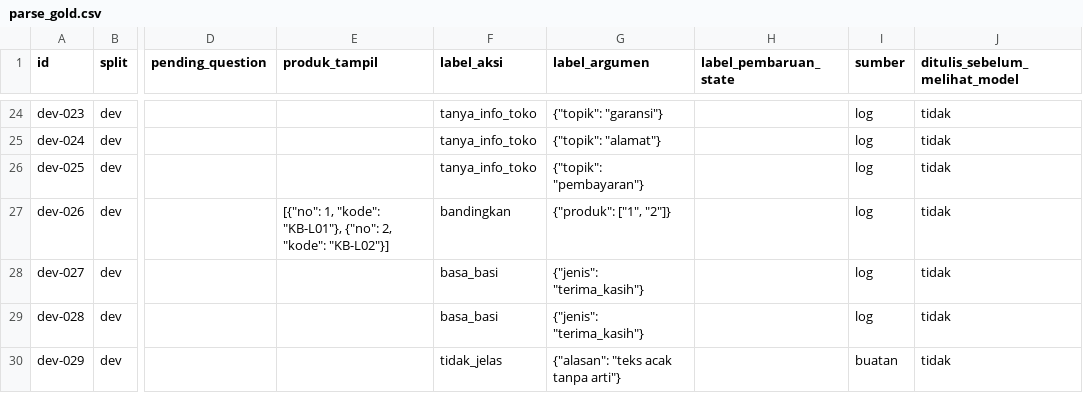
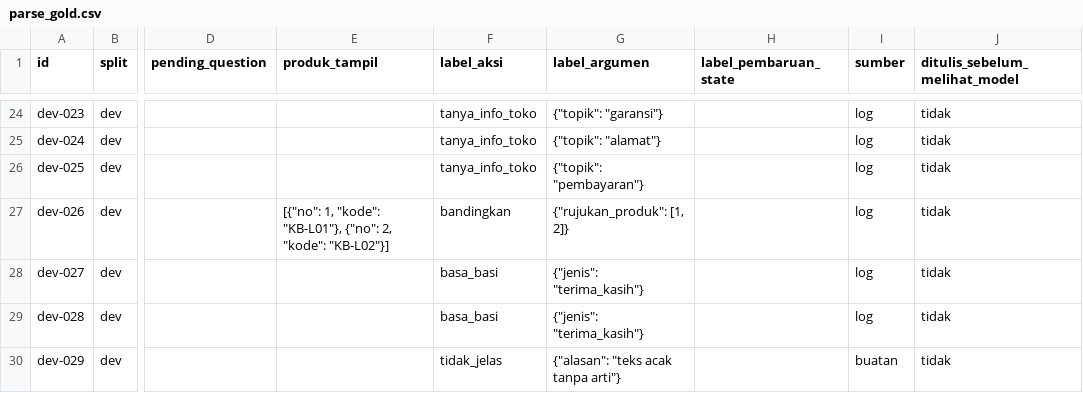
Before and after one commit to rachmadi/rein-komputer-cs, a CSV file: eval/parse_gold.csv, drawn as a sheet; only a part is shown, gaps mark what is left out; the diff names each change by its address in the sheet, - before the commit and + after, or states it on an @@ line.

Commit message:
feat(eval): add separate structured vs free-text metrics, argument pruning, and compact schema experiment

```diff
--- a/eval/parse_gold.csv
+++ b/eval/parse_gold.csv
-G27 (label_argumen): {"produk": ["1", "2"]}
+G27 (label_argumen): {"rujukan_produk": [1, 2]}
```
Also changed, not shown: 8 other files.
